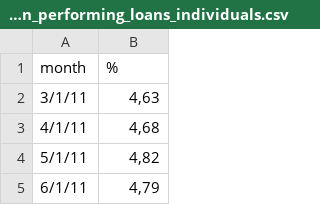
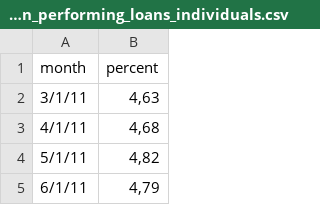
Before and after one commit to fclesio/learning-space, a CSV file: Datasets/08 - Time Series/inadimplencia_non_performing_loans_individuals.csv, drawn as a sheet; only a part is shown.

Commit message:
Adjustments in data

```diff
--- a/Datasets/08 - Time Series/inadimplencia_non_performing_loans_individuals.csv
+++ b/Datasets/08 - Time Series/inadimplencia_non_performing_loans_individuals.csv
@@ -1,2 +1,2 @@
-month,%
+month,percent
 3/1/11,"4,63"
```
